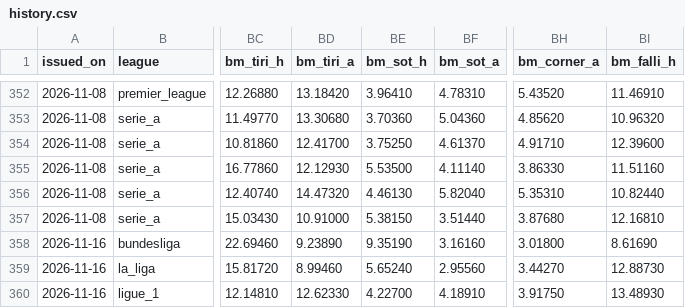
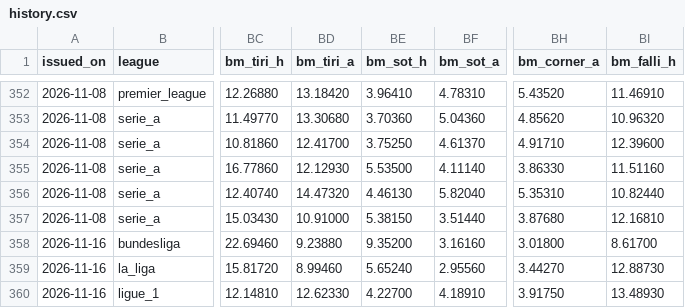
Before and after one commit to riccardogobbo01/football-predictor, a CSV file: docs/history.csv, drawn as a sheet; only a part is shown, gaps mark what is left out; the diff covers the shown part only; the diff names each change by its address in the sheet, - before the commit and + after, or states it on an @@ line.

```diff
--- a/docs/history.csv
+++ b/docs/history.csv
-BD358 (bm_tiri_a): 9.23890
+BD358 (bm_tiri_a): 9.23880
-BE358 (bm_sot_h): 9.35190
+BE358 (bm_sot_h): 9.35200
-BI358 (bm_falli_h): 8.61690
+BI358 (bm_falli_h): 8.61700
```
Also changed, not shown: 105 edited cells elsewhere in this file, 5 other files.
